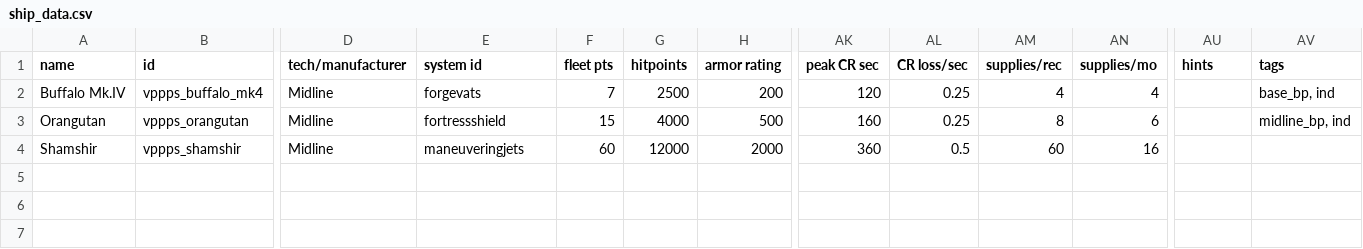
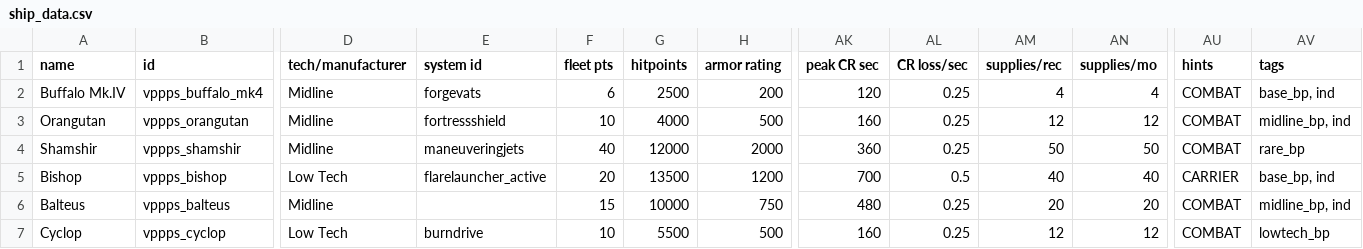
Before and after one commit to valkyria-gk/vppps, a CSV file: data/hulls/ship_data.csv, drawn as a sheet; only a part is shown, gaps mark what is left out; rows hold the shown columns only; the diff names each change by its address in the sheet, - before the commit and + after, or states it on an @@ line.

```diff
--- a/data/hulls/ship_data.csv
+++ b/data/hulls/ship_data.csv
-F2 (fleet pts): 7
+F2 (fleet pts): 6
-AU2:AU4 (hints): (empty)
+AU2:AU4 (hints): COMBAT
-F3 (fleet pts): 15
+F3 (fleet pts): 10
-AM3 (supplies/rec): 8
+AM3 (supplies/rec): 12
-AN3 (supplies/mo): 6
+AN3 (supplies/mo): 12
-F4 (fleet pts): 60
+F4 (fleet pts): 40
-AL4 (CR loss/sec): 0.5
+AL4 (CR loss/sec): 0.25
-AM4 (supplies/rec): 60
+AM4 (supplies/rec): 50
-AN4 (supplies/mo): 16
+AN4 (supplies/mo): 50
-AV4 (tags): (empty)
+AV4 (tags): rare_bp
+row 5: Bishop | vppps_bishop | Low Tech | flarelauncher_active | 20 | 13500 | 1200 | 700 | 0.5 | 40 | 40 | CARRIER | base_bp, ind
+row 6: Balteus | vppps_balteus | Midline |  | 15 | 10000 | 750 | 480 | 0.25 | 20 | 20 | COMBAT | midline_bp, ind
+row 7: Cyclop | vppps_cyclop | Low Tech | burndrive | 10 | 5500 | 500 | 160 | 0.25 | 12 | 12 | COMBAT | lowtech_bp
```
Also changed, not shown: data/strings/descriptions.csv, 34 other files.
